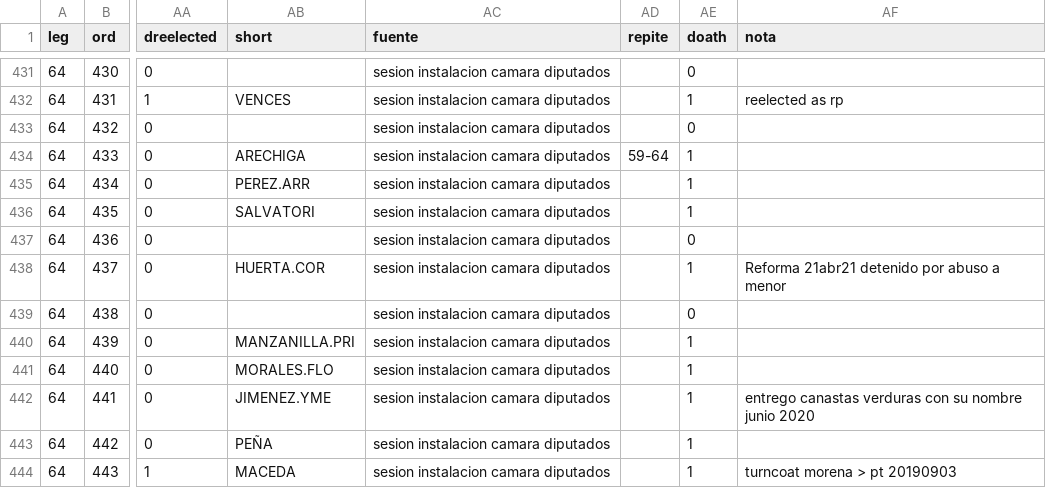
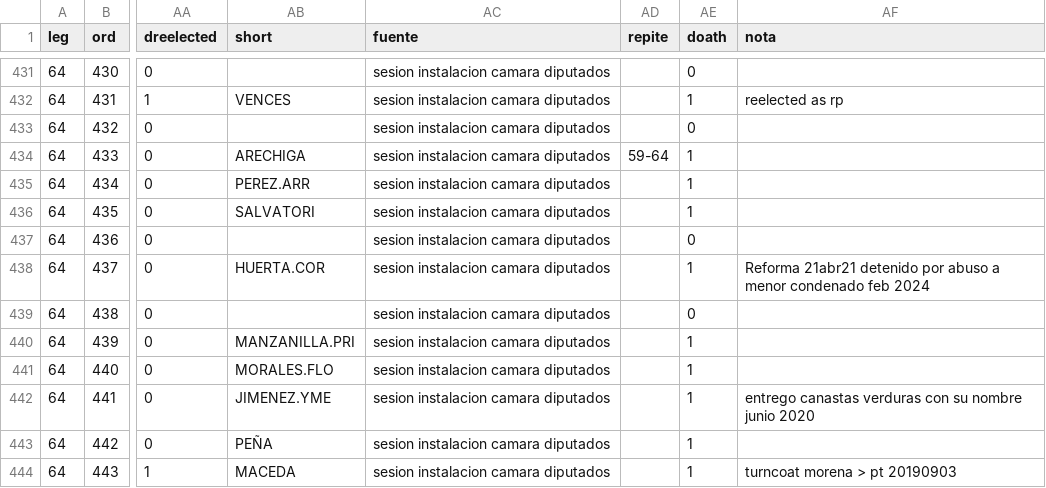
Before and after one commit to emagar/dipMex, a CSV file: data/diputados/dip64.csv, drawn as a sheet; only a part is shown, gaps mark what is left out; the diff names each change by its address in the sheet, - before the commit and + after, or states it on an @@ line.

```diff
--- a/data/diputados/dip64.csv
+++ b/data/diputados/dip64.csv
-AF438 (nota): …a menor
+AF438 (nota): …a menor condenado feb 2024
```
Also changed, not shown: 1 other file.
